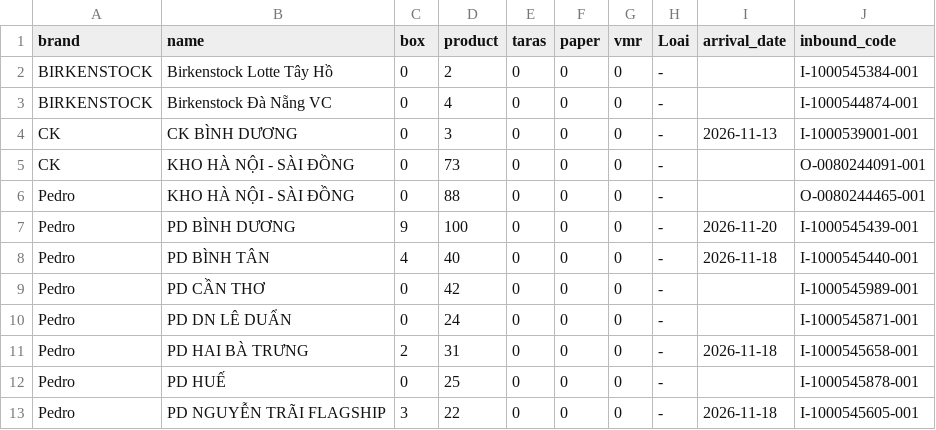
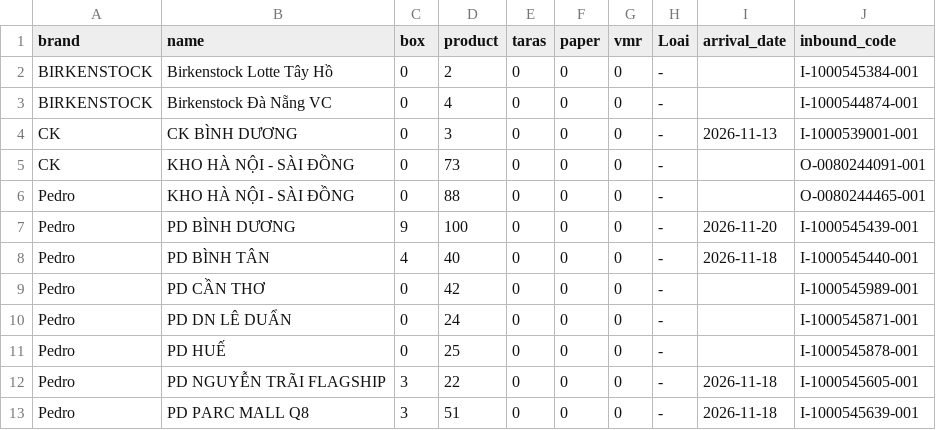
Before and after one commit to thuanmaison113-boop/newinbound, a CSV file: source.csv, drawn as a sheet; only a part is shown; the shorter side is filled out with more unchanged rows; the diff names each change by its address in the sheet, - before the commit and + after, or states it on an @@ line.

Commit message:
Update data 2026-11-20 12:11

```diff
--- a/source.csv
+++ b/source.csv
-row 11: Pedro | PD HAI BÀ TRƯNG | 2 | 31 | 0 | 0 | 0 | - | 2026-11-18 | I-1000545658-001
```
